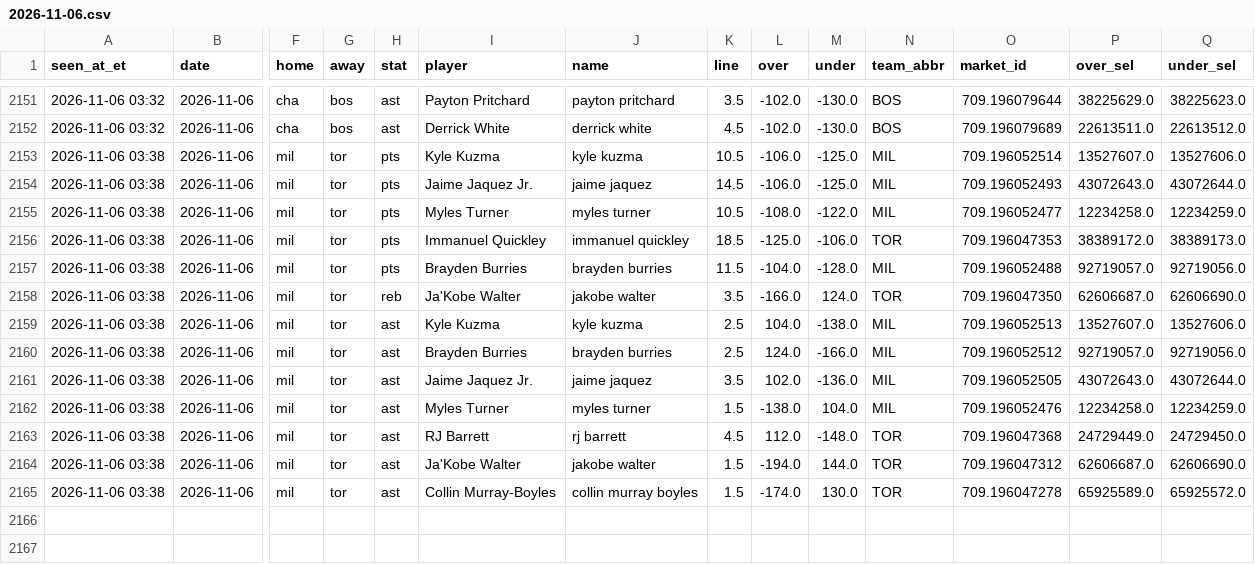
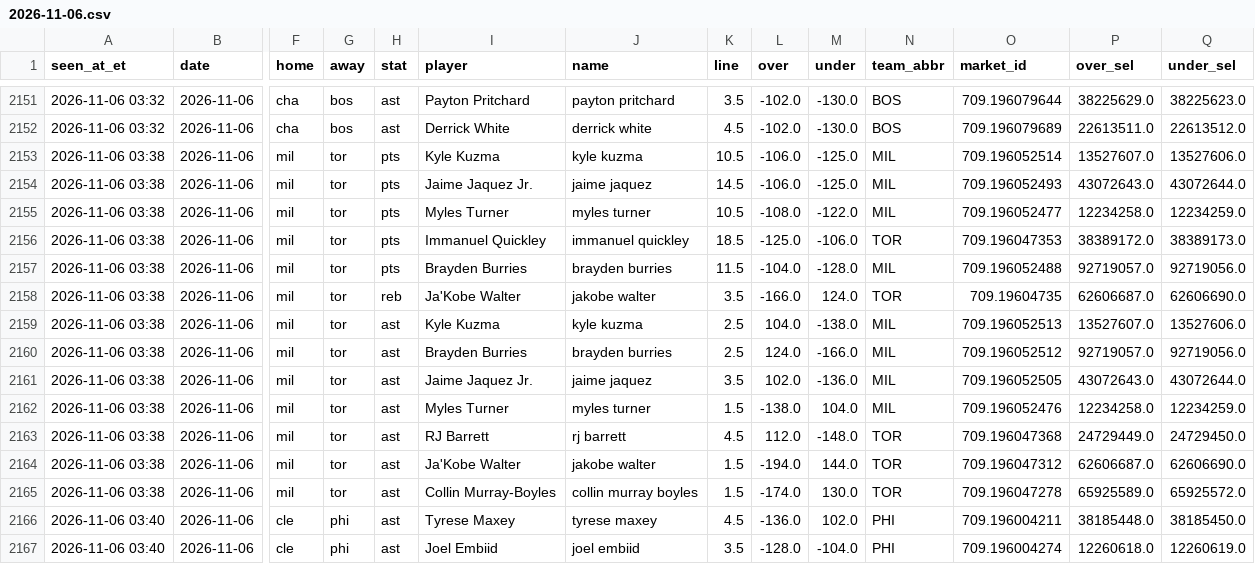
Before and after one commit to JeffreyD24/nba-mixed-model, a CSV file: research/props_fd/2026-11-06.csv, drawn as a sheet; only a part is shown, gaps mark what is left out; rows hold the shown columns only; the diff names each change by its address in the sheet, - before the commit and + after, or states it on an @@ line.

```diff
--- a/research/props_fd/2026-11-06.csv
+++ b/research/props_fd/2026-11-06.csv
-O2158 (market_id): 709.196047350
+O2158 (market_id): 709.19604735
+row 2166: 2026-11-06 03:40 | 2026-11-06 | cle | phi | ast | Tyrese Maxey | tyrese maxey | 4.5 | -136.0 | 102.0 | PHI | 709.196004211 | 38185448.0 | 38185450.0
+row 2167: 2026-11-06 03:40 | 2026-11-06 | cle | phi | ast | Joel Embiid | joel embiid | 3.5 | -128.0 | -104.0 | PHI | 709.196004274 | 12260618.0 | 12260619.0
```
Also changed, not shown: state/props_fd_runs.csv.
